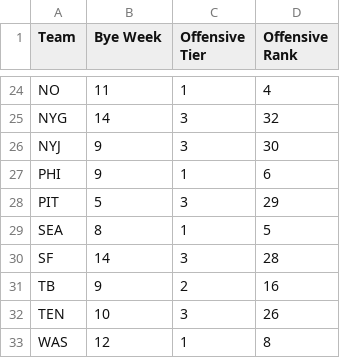
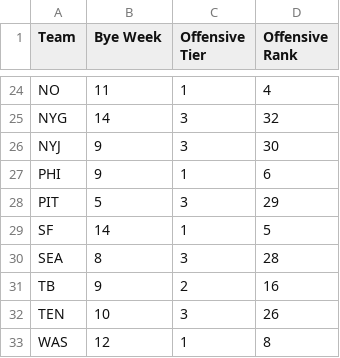
Before and after one commit to kbw612/Fantasy, a CSV file: NFL/2025/team-info.csv, drawn as a sheet; only a part is shown, gaps mark what is left out.

Commit message:
Add files via upload

```diff
--- a/NFL/2025/team-info.csv
+++ b/NFL/2025/team-info.csv
@@ -28,4 +28,4 @@ PHI,9,1,6
 PIT,5,3,29
-SEA,8,1,5
-SF,14,3,28
+SF,14,1,5
+SEA,8,3,28
 TB,9,2,16
```
